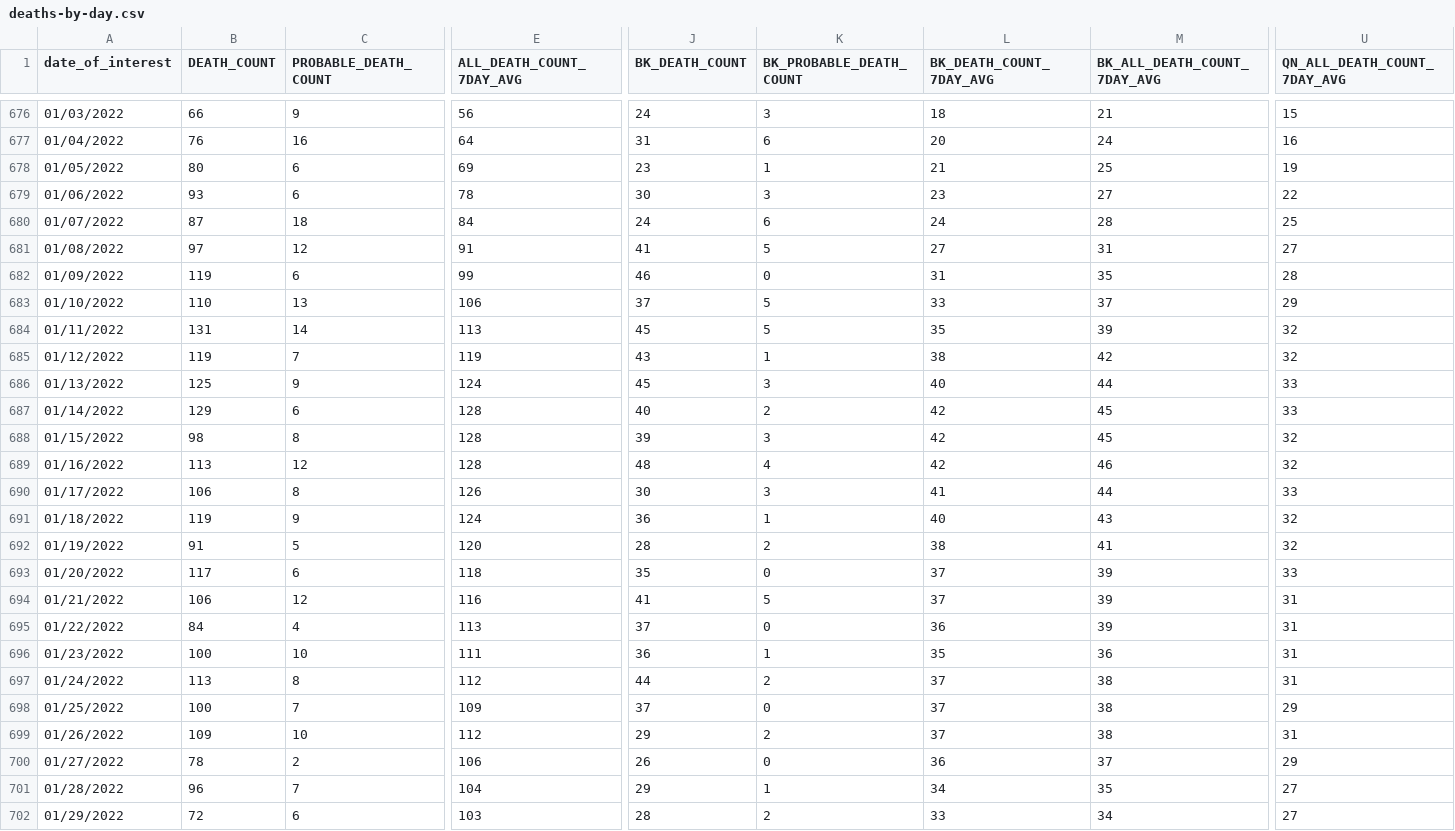
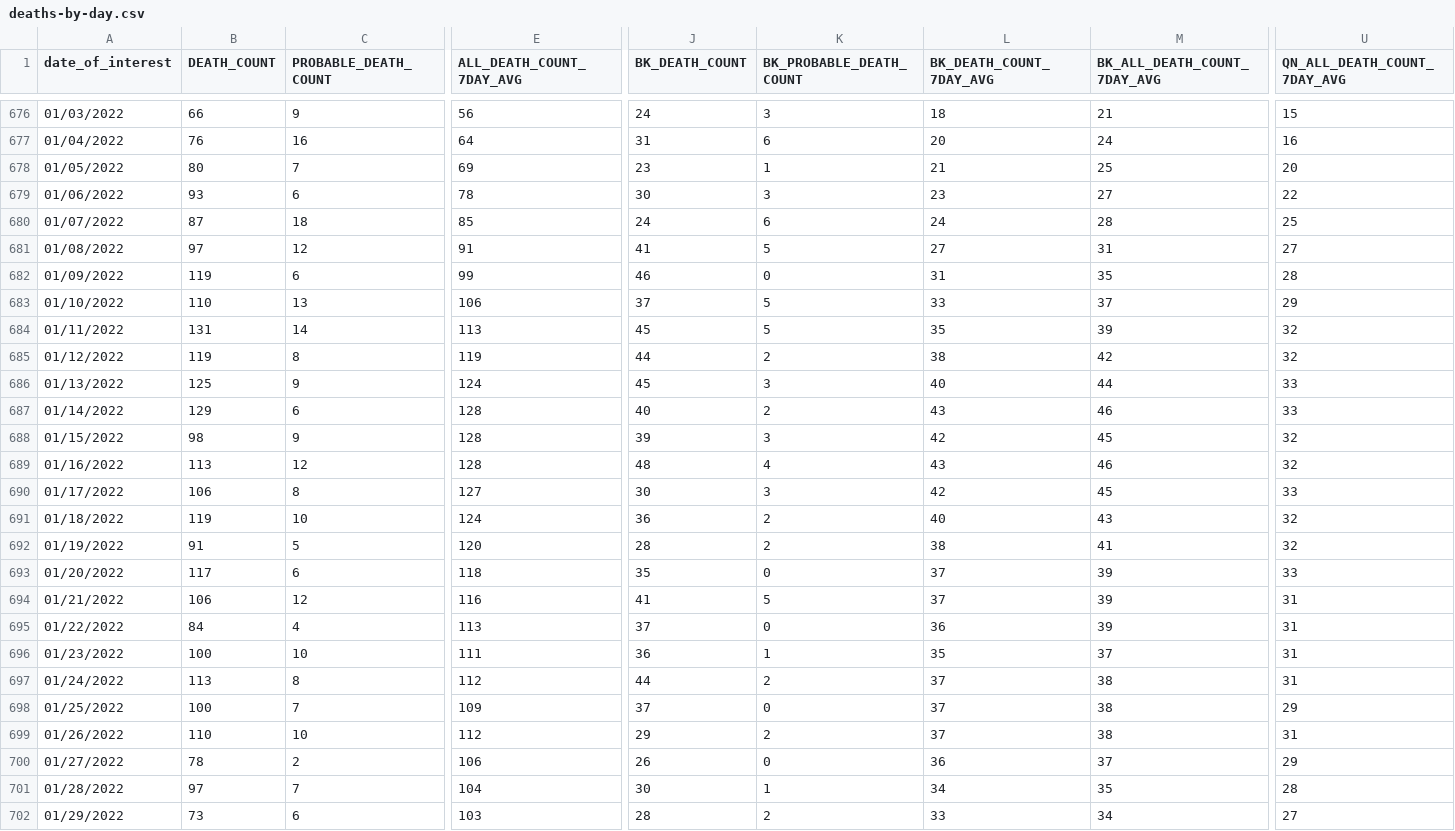
Before and after one commit to nychealth/coronavirus-data, a CSV file: trends/deaths-by-day.csv, drawn as a sheet; only a part is shown, gaps mark what is left out; the diff covers the shown part only; the diff names each change by its address in the sheet, - before the commit and + after, or states it on an @@ line.

```diff
--- a/trends/deaths-by-day.csv
+++ b/trends/deaths-by-day.csv
-C678 (PROBABLE_DEATH_COUNT): 6
+C678 (PROBABLE_DEATH_COUNT): 7
-U678 (QN_ALL_DEATH_COUNT_7DAY_AVG): 19
+U678 (QN_ALL_DEATH_COUNT_7DAY_AVG): 20
-E680 (ALL_DEATH_COUNT_7DAY_AVG): 84
+E680 (ALL_DEATH_COUNT_7DAY_AVG): 85
-C685 (PROBABLE_DEATH_COUNT): 7
+C685 (PROBABLE_DEATH_COUNT): 8
-J685 (BK_DEATH_COUNT): 43
+J685 (BK_DEATH_COUNT): 44
-K685 (BK_PROBABLE_DEATH_COUNT): 1
+K685 (BK_PROBABLE_DEATH_COUNT): 2
-L687 (BK_DEATH_COUNT_7DAY_AVG): 42
+L687 (BK_DEATH_COUNT_7DAY_AVG): 43
-M687 (BK_ALL_DEATH_COUNT_7DAY_AVG): 45
+M687 (BK_ALL_DEATH_COUNT_7DAY_AVG): 46
-C688 (PROBABLE_DEATH_COUNT): 8
+C688 (PROBABLE_DEATH_COUNT): 9
-L689 (BK_DEATH_COUNT_7DAY_AVG): 42
+L689 (BK_DEATH_COUNT_7DAY_AVG): 43
-E690 (ALL_DEATH_COUNT_7DAY_AVG): 126
+E690 (ALL_DEATH_COUNT_7DAY_AVG): 127
-L690 (BK_DEATH_COUNT_7DAY_AVG): 41
+L690 (BK_DEATH_COUNT_7DAY_AVG): 42
-M690 (BK_ALL_DEATH_COUNT_7DAY_AVG): 44
+M690 (BK_ALL_DEATH_COUNT_7DAY_AVG): 45
-C691 (PROBABLE_DEATH_COUNT): 9
+C691 (PROBABLE_DEATH_COUNT): 10
-K691 (BK_PROBABLE_DEATH_COUNT): 1
+K691 (BK_PROBABLE_DEATH_COUNT): 2
-M696 (BK_ALL_DEATH_COUNT_7DAY_AVG): 36
+M696 (BK_ALL_DEATH_COUNT_7DAY_AVG): 37
-B699 (DEATH_COUNT): 109
+B699 (DEATH_COUNT): 110
-B701 (DEATH_COUNT): 96
+B701 (DEATH_COUNT): 97
-J701 (BK_DEATH_COUNT): 29
+J701 (BK_DEATH_COUNT): 30
-U701 (QN_ALL_DEATH_COUNT_7DAY_AVG): 27
+U701 (QN_ALL_DEATH_COUNT_7DAY_AVG): 28
-B702 (DEATH_COUNT): 72
+B702 (DEATH_COUNT): 73
```
Also changed, not shown: 1 added row and 120 edited cells elsewhere in this file, trends/cases-by-day.csv, trends/covid-like-illness.csv, 24 other files.
